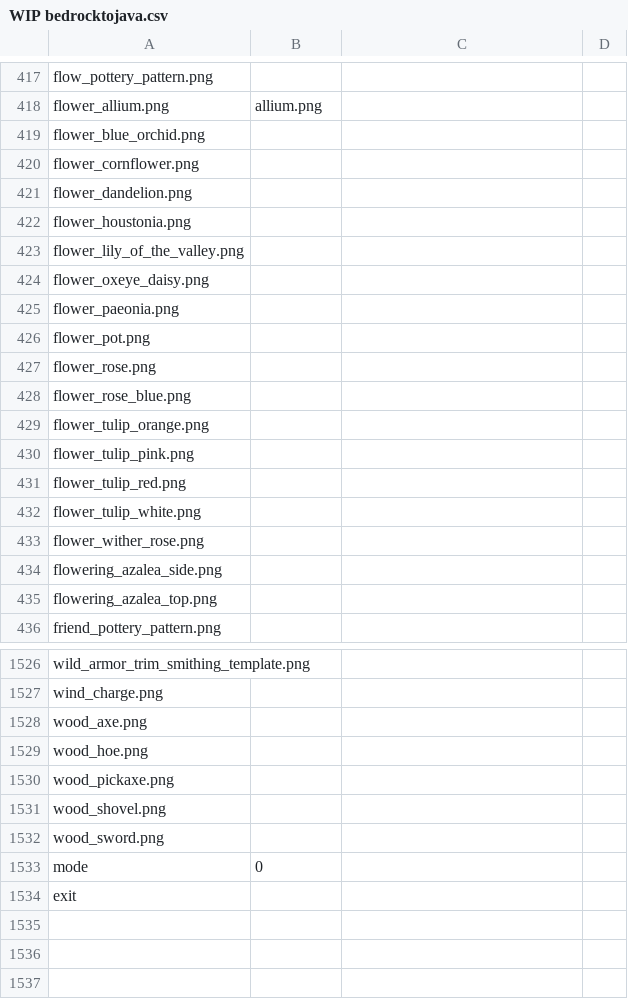
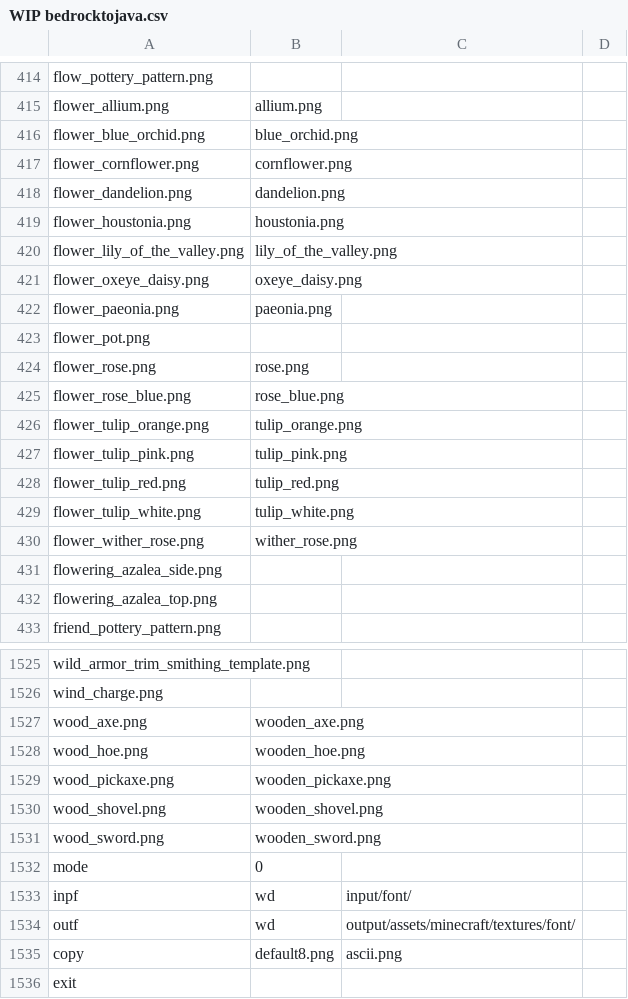
Before and after one commit to Alfombracitario/Alfombra-s-MinecraftTool, a CSV file: datafiles/csv/automatic porter/WIP bedrocktojava.csv, drawn as a sheet; only a part is shown, gaps mark what is left out; the diff covers the shown part only.

Commit message:
Update WIP bedrocktojava.csv

```diff
--- a/datafiles/csv/automatic porter/WIP bedrocktojava.csv
+++ b/datafiles/csv/automatic porter/WIP bedrocktojava.csv
@@ -418,17 +415,17 @@ flow_pottery_pattern.png,
 flower_allium.png,allium.png,
-flower_blue_orchid.png,
-flower_cornflower.png,
-flower_dandelion.png,
-flower_houstonia.png,
-flower_lily_of_the_valley.png,
-flower_oxeye_daisy.png,
-flower_paeonia.png,
+flower_blue_orchid.png,blue_orchid.png,
+flower_cornflower.png,cornflower.png,
+flower_dandelion.png,dandelion.png,
+flower_houstonia.png,houstonia.png,
+flower_lily_of_the_valley.png,lily_of_the_valley.png,
+flower_oxeye_daisy.png,oxeye_daisy.png,
+flower_paeonia.png,paeonia.png,
 flower_pot.png,
-flower_rose.png,
-flower_rose_blue.png,
-flower_tulip_orange.png,
-flower_tulip_pink.png,
-flower_tulip_red.png,
-flower_tulip_white.png,
-flower_wither_rose.png,
+flower_rose.png,rose.png,
+flower_rose_blue.png,rose_blue.png,
+flower_tulip_orange.png,tulip_orange.png,
+flower_tulip_pink.png,tulip_pink.png,
+flower_tulip_red.png,tulip_red.png,
+flower_tulip_white.png,tulip_white.png,
+flower_wither_rose.png,wither_rose.png,
 flowering_azalea_side.png,
@@ -1527,8 +1526,11 @@ wild_armor_trim_smithing_template.png,
 wind_charge.png,
-wood_axe.png,
-wood_hoe.png,
-wood_pickaxe.png,
-wood_shovel.png,
-wood_sword.png,
+wood_axe.png,wooden_axe.png,
+wood_hoe.png,wooden_hoe.png,
+wood_pickaxe.png,wooden_pickaxe.png,
+wood_shovel.png,wooden_shovel.png,
+wood_sword.png,wooden_sword.png,
 mode,0,
+inpf,wd,input/font/,
+outf,wd,output/assets/minecraft/textures/font/,
+copy,default8.png,ascii.png,
 exit,
```
Also changed, not shown: 3 added rows, 4 removed rows and 61 edited cells elsewhere in this file.
